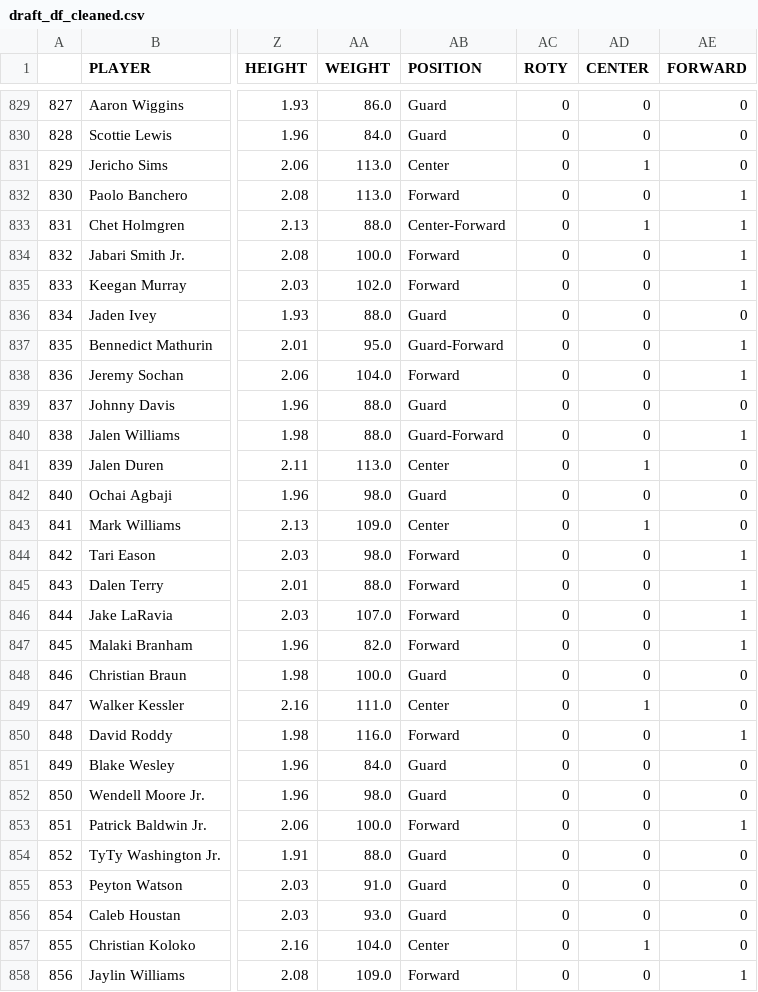
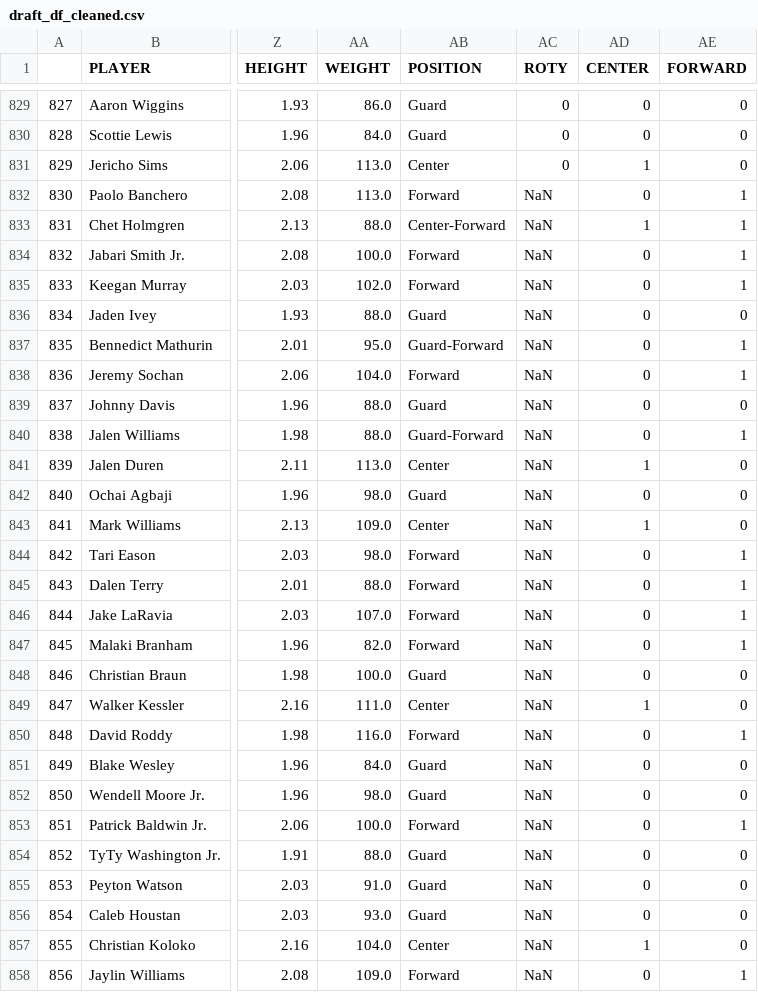
Before and after one commit to asimp104/nba_rookie_proj, a CSV file: draft_df_cleaned.csv, drawn as a sheet; only a part is shown, gaps mark what is left out; the diff covers the shown part only; the diff names each change by its address in the sheet, - before the commit and + after, or states it on an @@ line.

```diff
--- a/draft_df_cleaned.csv
+++ b/draft_df_cleaned.csv
-AC832:AC858 (ROTY): 0
+AC832:AC858 (ROTY): NaN
```
Also changed, not shown: 14 edited cells elsewhere in this file, 3 other files.
